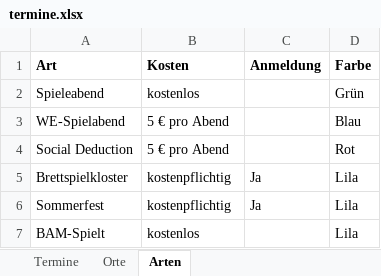
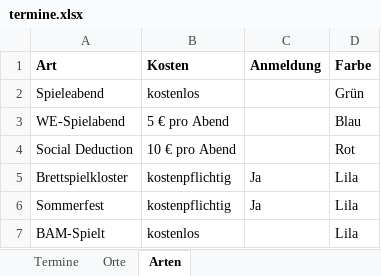
Before and after one commit to BoardgamesBadMuenstereifel/Website_Boardgames_BadMuenstereifel, an Excel workbook: daten/termine.xlsx, sheet Arten, drawn as a sheet; values as stored, in another font and other column widths than the file's, no borders; the diff names each change by its address in the sheet, - before the commit and + after, or states it on an @@ line.

```diff
--- a/daten/termine.xlsx (sheet Arten)
+++ b/daten/termine.xlsx (sheet Arten)
-B4 (Kosten): 5 € pro Abend
+B4 (Kosten): 10 € pro Abend
```
Also changed, not shown: sheet Termine, sheet Orte, 3 other files.
